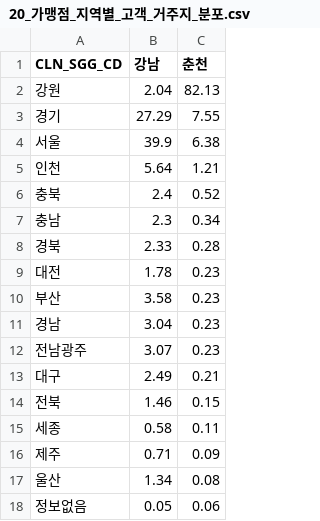
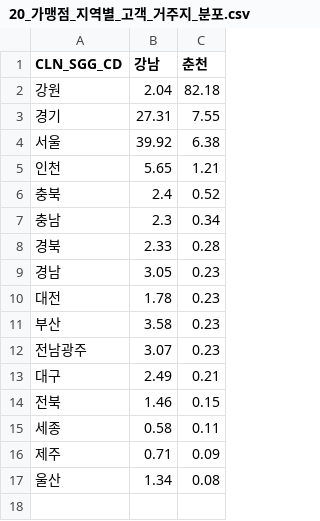
Before and after one commit to Jinx921/26-2_BITAminB5, a CSV file: outputs/tables/20_가맹점_지역별_고객_거주지_분포.csv, drawn as a sheet.

Commit message:
docs: 춘천 로컬 결제 비중 82.2로 통일 (거주지 정보없음 제외)

```diff
--- a/outputs/tables/20_가맹점_지역별_고객_거주지_분포.csv
+++ b/outputs/tables/20_가맹점_지역별_고객_거주지_분포.csv
@@ -1,6 +1,6 @@
 CLN_SGG_CD,강남,춘천
-강원,2.04,82.13
-경기,27.29,7.55
-서울,39.9,6.38
-인천,5.64,1.21
+강원,2.04,82.18
+경기,27.31,7.55
+서울,39.92,6.38
+인천,5.65,1.21
 충북,2.4,0.52
@@ -8,5 +8,5 @@
 경북,2.33,0.28
+경남,3.05,0.23
 대전,1.78,0.23
 부산,3.58,0.23
-경남,3.04,0.23
 전남광주,3.07,0.23
@@ -17,2 +17 @@
 울산,1.34,0.08
-정보없음,0.05,0.06
```
Also changed, not shown: 4 other files.
